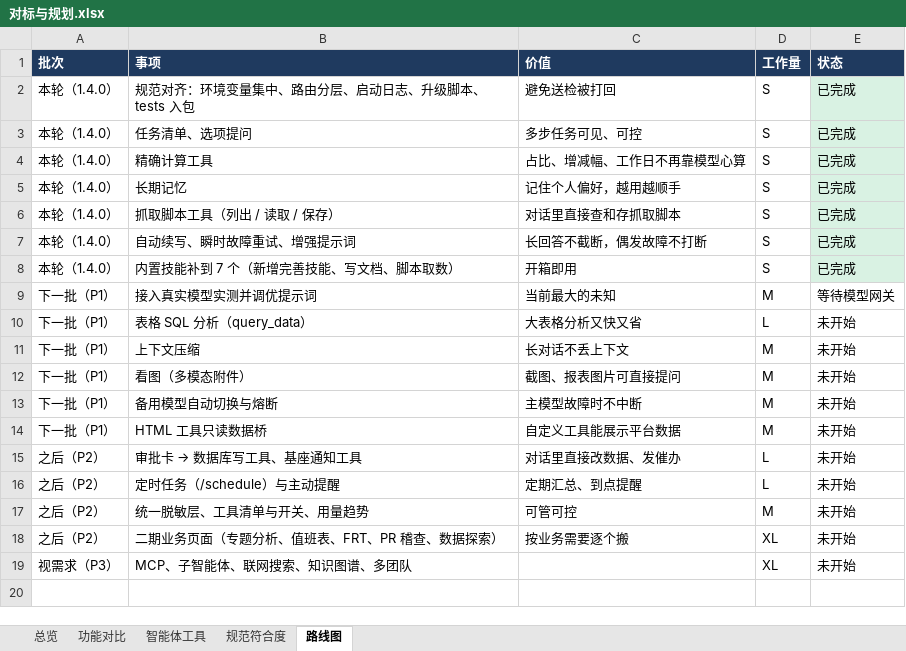
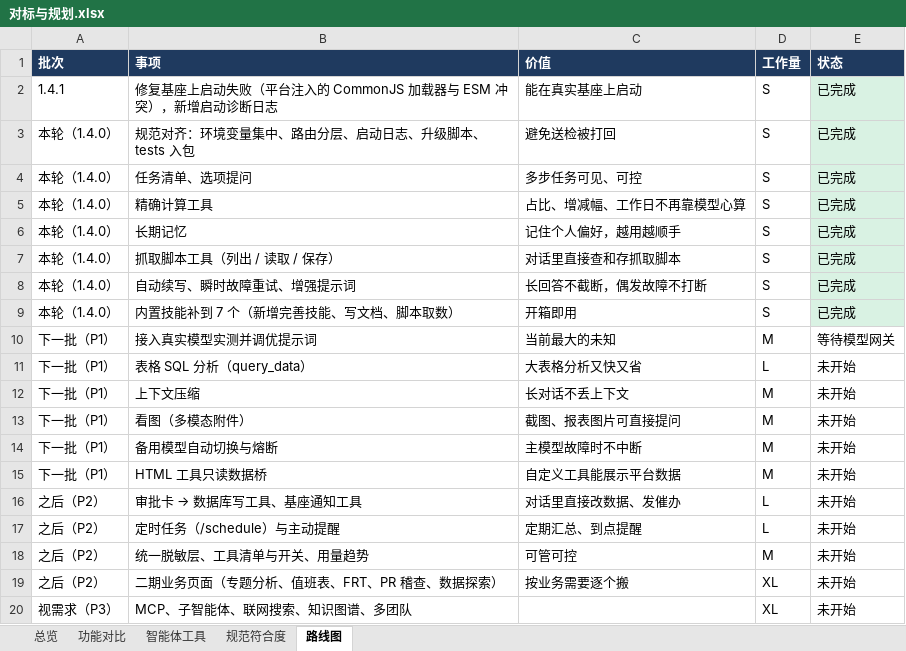
Before and after one commit to fanxiaolongx-max/Dragon-Claw-DH, an Excel workbook: docs/对标与规划.xlsx, sheet 路线图, drawn as a sheet; values as stored, in another font and other column widths than the file's, no borders; the diff names each change by its address in the sheet, - before the commit and + after, or states it on an @@ line.

Commit message:
fix: v1.4.1 start on the base where a CommonJS loader is preloaded
The base drops its own CommonJS dh-identity-loader.js into the app root and
preloads it. With "type": "module" in the root package.json Node treats it
as ESM and the app dies with "require is not defined in ES module scope"
before any of our code runs (seen with 1.0.0 on the base).

- root is CommonJS again: run.js is a launcher, app code stays ESM under
  src/ via src/package.json (also scripts/, tests/, devtools/parity)
- run.js logs the boot environment (node, argv, preloads, files not from
  the package, installed deps, which env vars are injected), each stage with
  timing, and any startup failure with code, stack and a hint, to both
  stdout and stderr
- check.js rejects a root "type": "module"; the demo deploy script
  emulates the platform loader so a regression fails there too

```diff
--- a/docs/对标与规划.xlsx (sheet 路线图)
+++ b/docs/对标与规划.xlsx (sheet 路线图)
+row 2: 1.4.1 | 修复基座上启动失败（平台注入的 CommonJS 加载器与 ESM 冲突），新增启动诊断日志 | 能在真实基座上启动 | S | 已完成
```
Also changed, not shown: sheet 规范符合度, sheet 总览, 17 other files.
